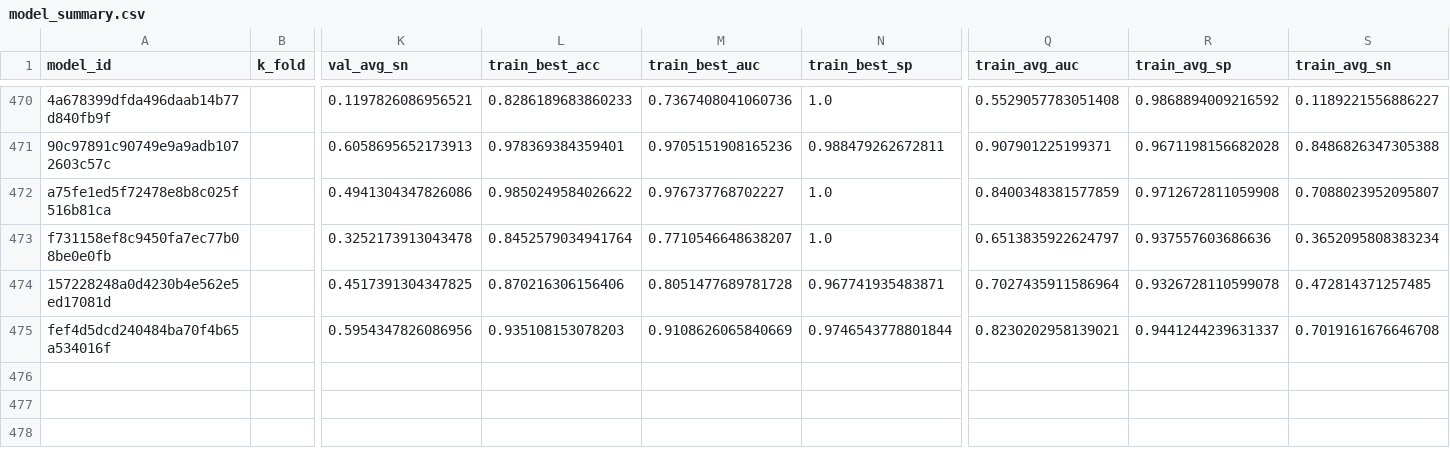
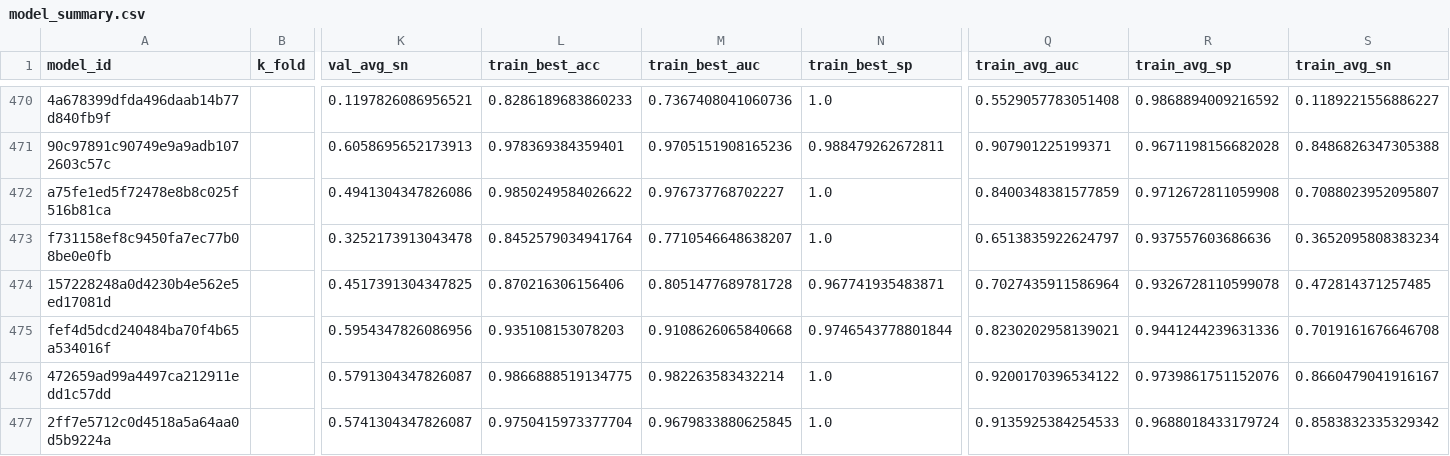
Before and after one commit to FelipeMarcelino/glaucoma, a CSV file: model_summary.csv, drawn as a sheet; only a part is shown, gaps mark what is left out; rows hold the shown columns only; the diff names each change by its address in the sheet, - before the commit and + after, or states it on an @@ line.

Commit message:
summary

```diff
--- a/model_summary.csv
+++ b/model_summary.csv
-M475 (train_best_auc): 0.9108626065840669
+M475 (train_best_auc): 0.9108626065840668
-R475 (train_avg_sp): 0.9441244239631337
+R475 (train_avg_sp): 0.9441244239631336
+row 476: 472659ad99a4497ca212911edd1c57dd |  | 0.5791304347826087 | 0.9866888519134775 | 0.982263583432214 | 1.0 | 0.9200170396534122 | 0.9739861751152076 | 0.8660479041916167
+row 477: 2ff7e5712c0d4518a5a64aa0d5b9224a |  | 0.5741304347826087 | 0.9750415973377704 | 0.9679833880625845 | 1.0 | 0.9135925384254533 | 0.9688018433179724 | 0.8583832335329342
```
